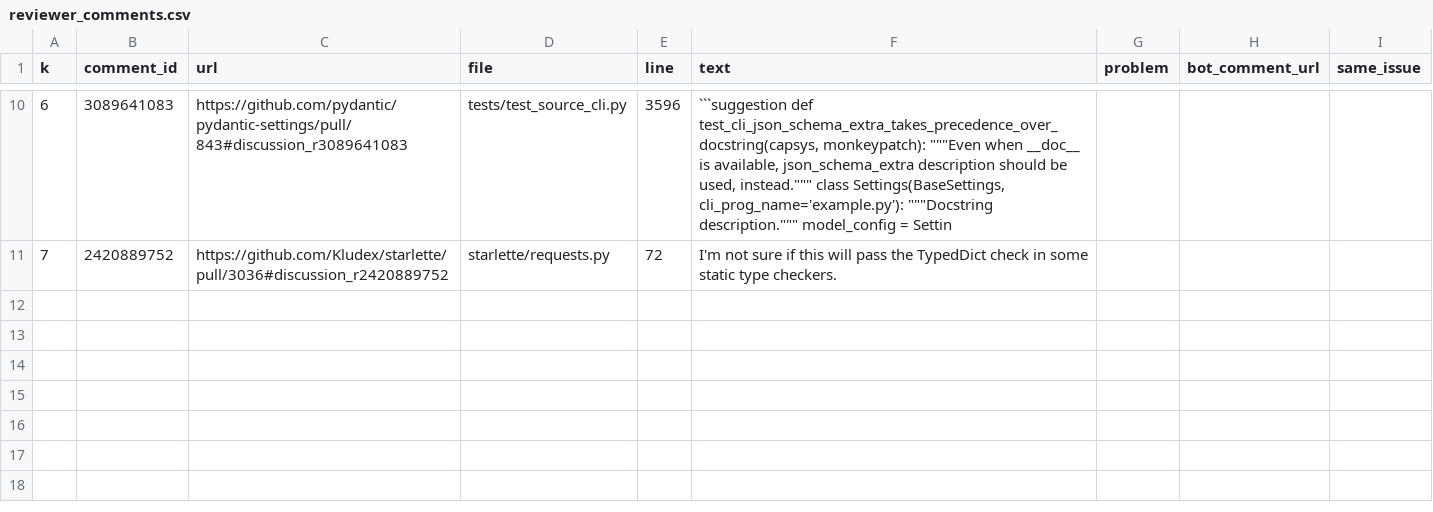
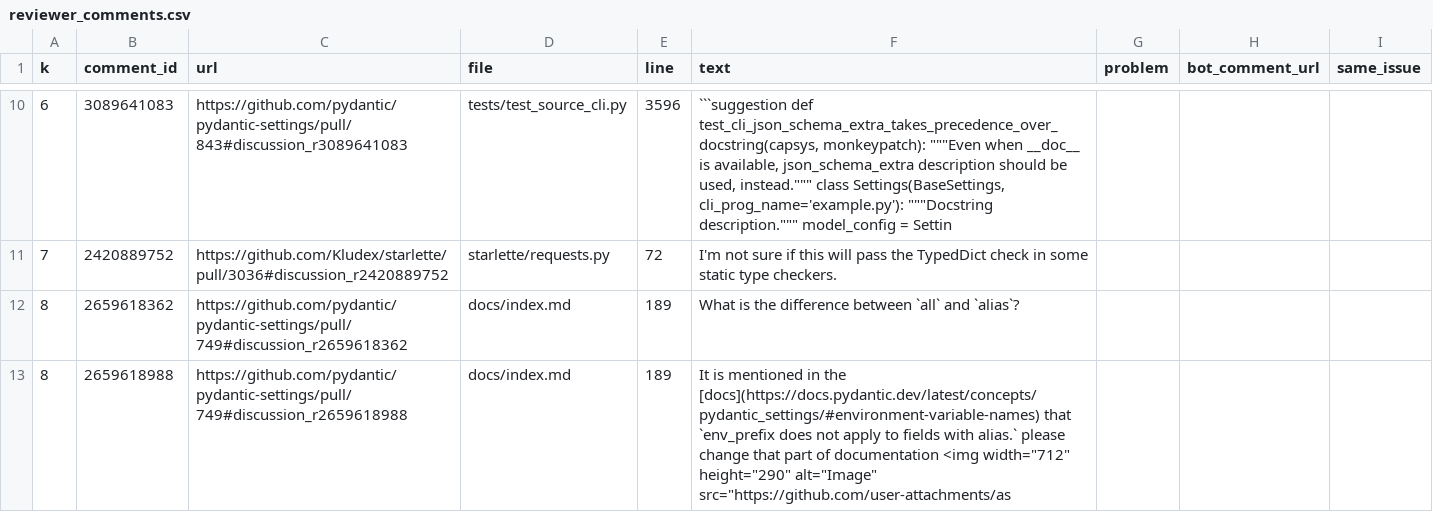
Before and after one commit to amn-00/pr-review-agent, a CSV file: realworld/reviewer_comments.csv, drawn as a sheet; only a part is shown, gaps mark what is left out.

```diff
--- a/realworld/reviewer_comments.csv
+++ b/realworld/reviewer_comments.csv
@@ -11 +11,3 @@
 7,2420889752,https://github.com/Kludex/starlette/pull/3036#discussion_r2420889752,starlette/requests.py,72,I'm not sure if this will pass the TypedDict check in some static type checkers.,,,
+8,2659618362,https://github.com/pydantic/pydantic-settings/pull/749#discussion_r2659618362,docs/index.md,189,What is the difference between `all` and `alias`?,,,
+8,2659618988,https://github.com/pydantic/pydantic-settings/pull/749#discussion_r2659618988,docs/index.md,189,"It is mentioned in the [docs](https://docs.pydantic.dev/latest/concepts/pydantic_settings/#environment-variable-names) that `env_prefix does not apply to fields with alias.` please change that part of documentation <img width=""712"" height=""290"" alt=""Image"" src=""https://github.com/user-attachments/as",,,
```
Also changed, not shown: realworld/labels.csv, 7 other files.
